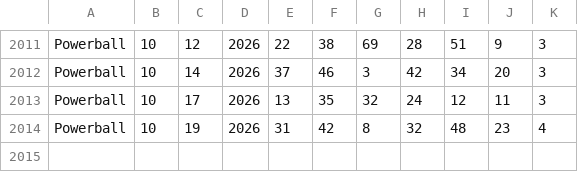
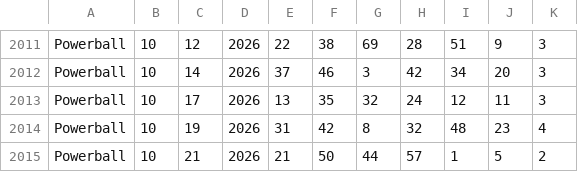
Before and after one commit to zygnosorteos-beep/sorteos-data-usa, a CSV file: raw_csv_usa/powerball.csv, drawn as a sheet; only a part is shown, gaps mark what is left out.

Commit message:
Actualización automática de sorteos de EE.UU. (Lotto Texas, Cash 5, Powerball, Mega Millions)

```diff
--- a/raw_csv_usa/powerball.csv
+++ b/raw_csv_usa/powerball.csv
@@ -2014 +2014,2 @@ Powerball,10,17,2026,13,35,32,24,12,11,3
 Powerball,10,19,2026,31,42,8,32,48,23,4
+Powerball,10,21,2026,21,50,44,57,1,5,2
```
Also changed, not shown: raw_csv_usa/lotto_texas.csv, raw_csv_usa/texas_cash_five.csv.
